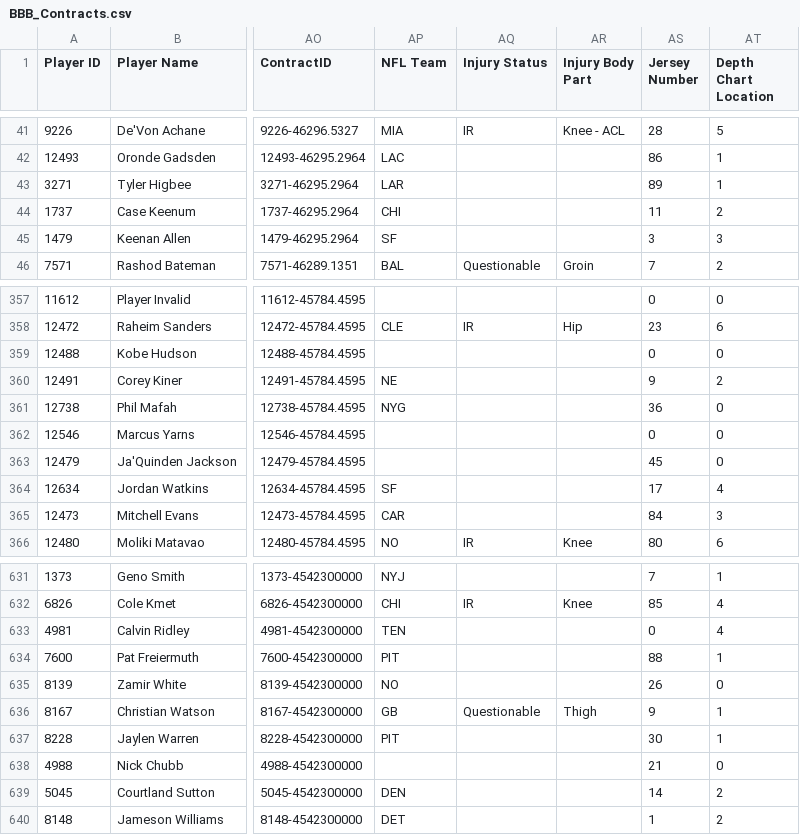
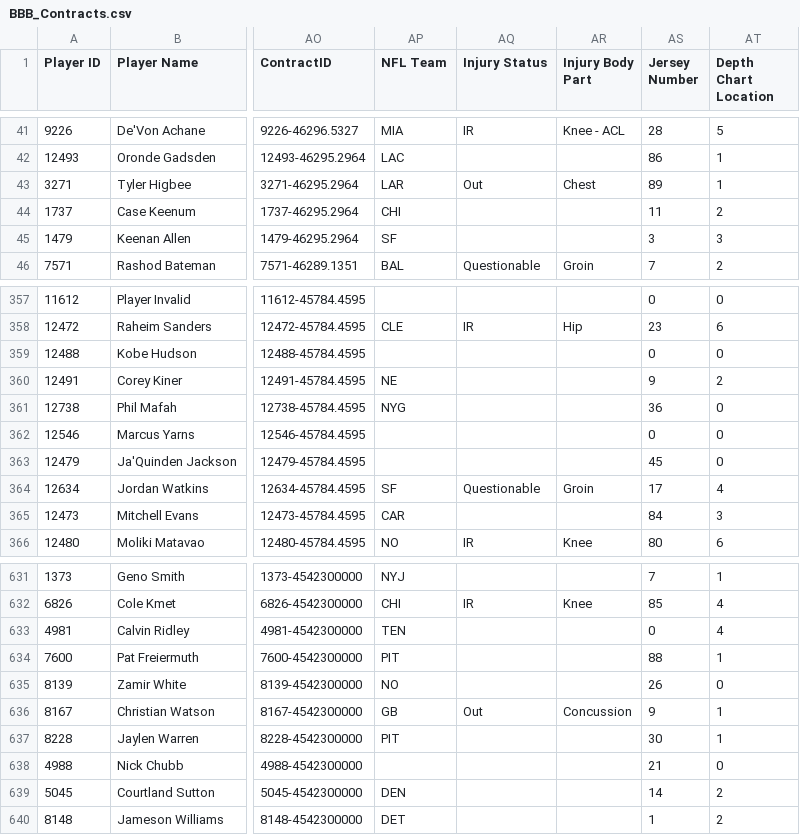
Before and after one commit to lalder95/AGS_Data, a CSV file: CSV/BBB_Contracts.csv, drawn as a sheet; only a part is shown, gaps mark what is left out; the diff names each change by its address in the sheet, - before the commit and + after, or states it on an @@ line.

Commit message:
Uploading CSV files

```diff
--- a/CSV/BBB_Contracts.csv
+++ b/CSV/BBB_Contracts.csv
-AQ43 (Injury Status): (empty)
+AQ43 (Injury Status): Out
-AR43 (Injury Body Part): (empty)
+AR43 (Injury Body Part): Chest
-AQ364 (Injury Status): (empty)
+AQ364 (Injury Status): Questionable
-AR364 (Injury Body Part): (empty)
+AR364 (Injury Body Part): Groin
-AQ636 (Injury Status): Questionable
+AQ636 (Injury Status): Out
-AR636 (Injury Body Part): Thigh
+AR636 (Injury Body Part): Concussion
```
